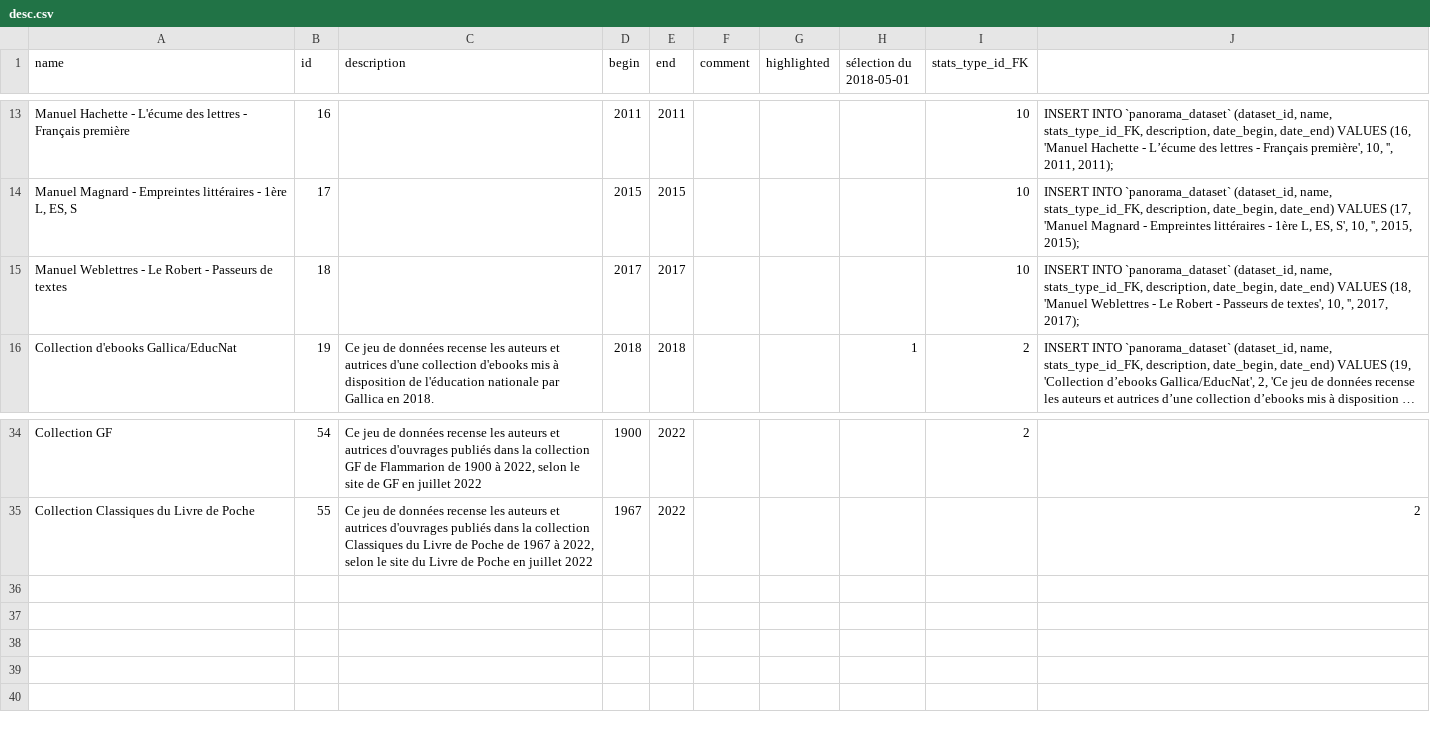
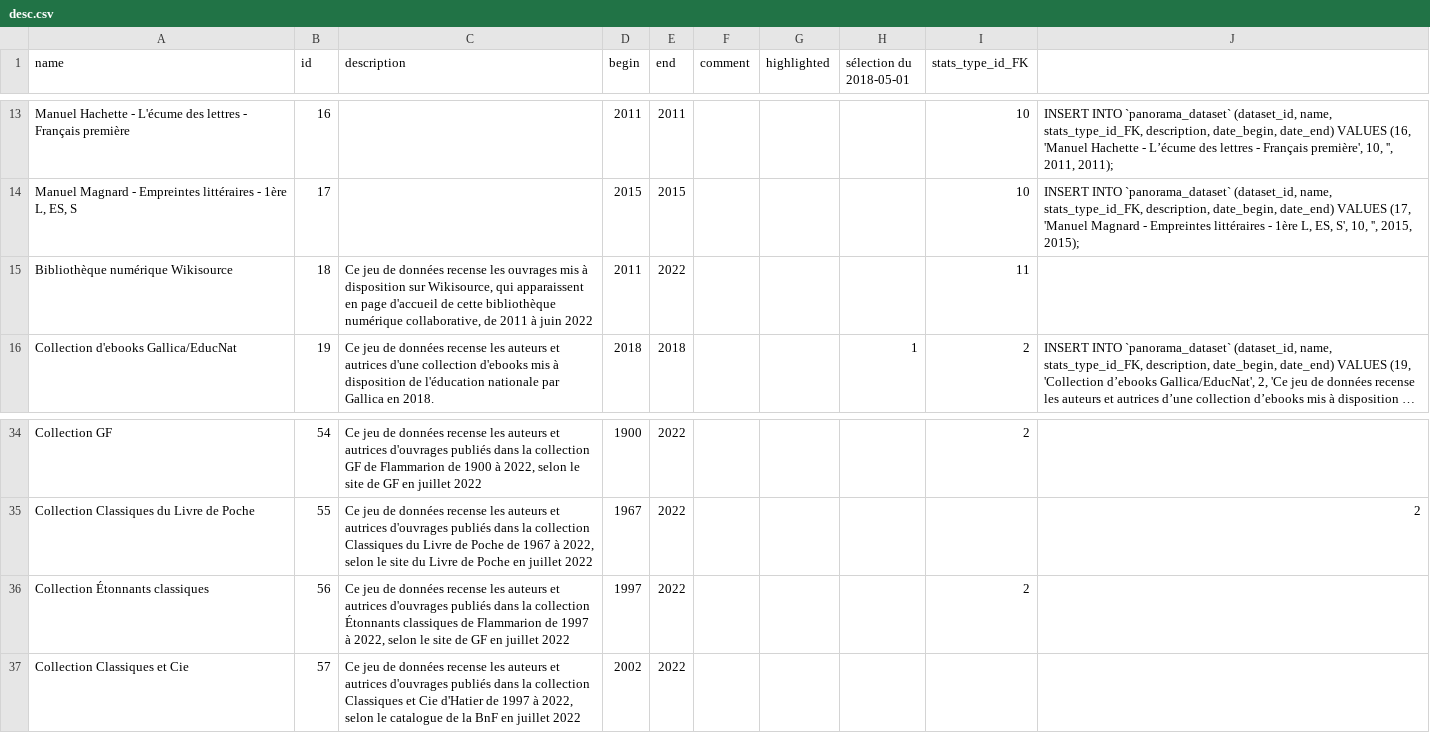
Before and after one commit to citedesdames/histoires-autrices, a CSV file: assets/data/desc.csv, drawn as a sheet; only a part is shown, gaps mark what is left out; long unchanged cells end in …; removed rows and columns are numbered as before the commit, all else as after; the diff names each change by its address in the sheet, - before the commit and + after, or states it on an @@ line.

Commit message:
:bento: (+ datasets) Wikisource, Étonnants classiques, Classiques et Cie

```diff
--- a/assets/data/desc.csv
+++ b/assets/data/desc.csv
-row 15: Manuel Weblettres - Le Robert - Passeurs de textes | 18 |  | 2017 | 2017 |  |  |  | 10 | INSERT INTO `panorama_dataset` (dataset_id, name, stats_type_id_FK, description, date_begin, date_end) VALUES (18, 'Manuel Weblettres - Le Robert - Passeurs de textes', 10, '', 2017, 2017);
+row 15: Bibliothèque numérique Wikisource | 18 | Ce jeu de données recense les ouvrages mis à disposition sur Wikisource, qui apparaissent en page d'accueil de cette bibliothèque numérique collaborative, de 2011 à juin 2022 | 2011 | 2022 |  |  |  | 11
+row 36: Collection Étonnants classiques | 56 | Ce jeu de données recense les auteurs et autrices d'ouvrages publiés dans la collection Étonnants classiques de Flammarion de 1997 à 2022, selon le site de GF en juillet 2022 | 1997 | 2022 |  |  |  | 2
+row 37: Collection Classiques et Cie | 57 | Ce jeu de données recense les auteurs et autrices d'ouvrages publiés dans la collection Classiques et Cie d'Hatier de 1997 à 2022, selon le catalogue de la BnF en juillet 2022 | 2002 | 2022
```
Also changed, not shown: 1 other file.
